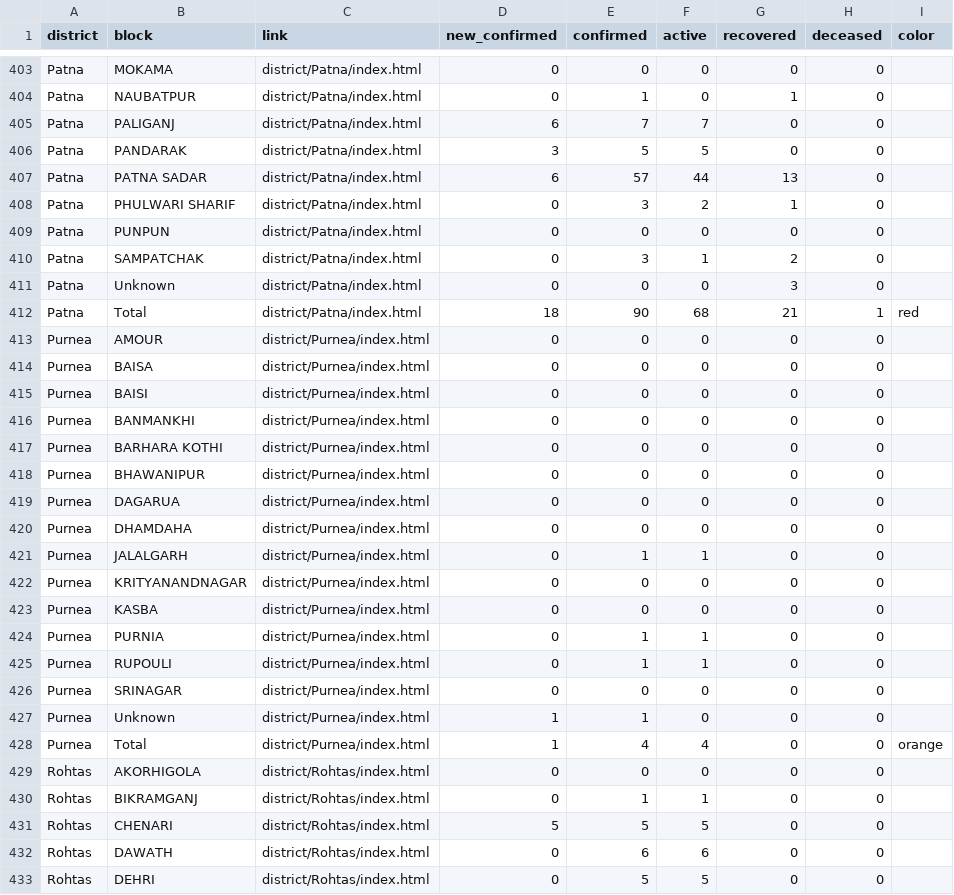
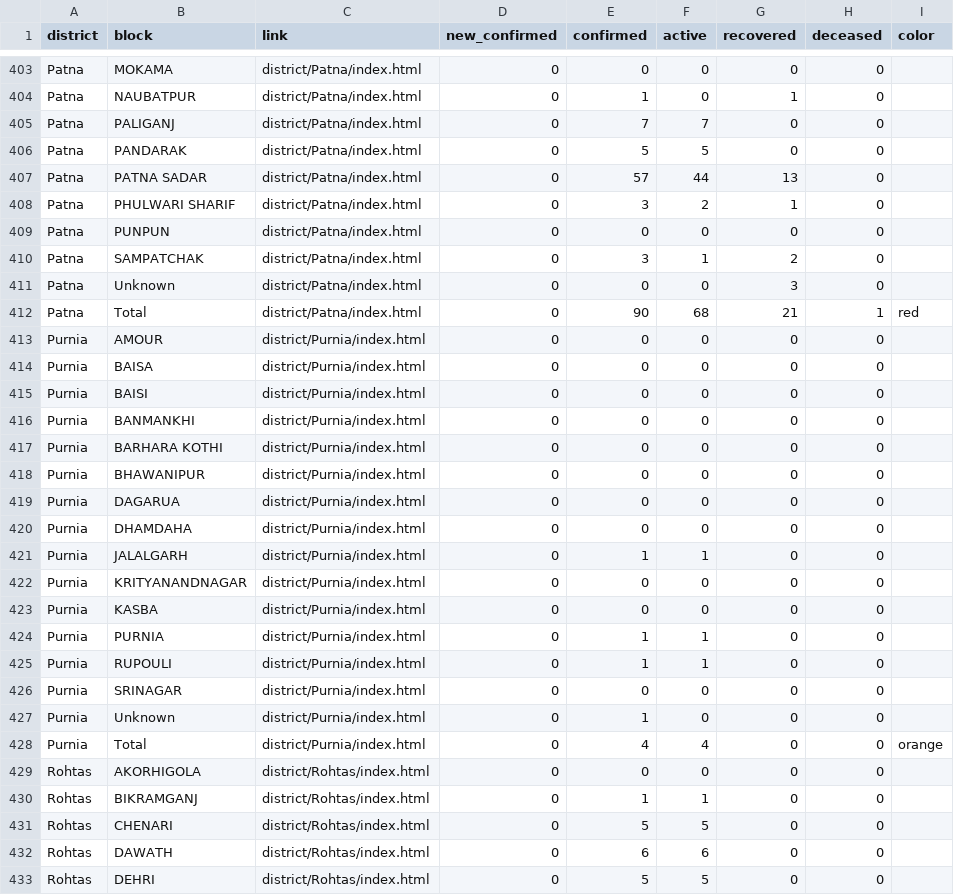
Before and after one commit to coronainbihar/coronainbihar.github.io, a CSV file: bihartotal.csv, drawn as a sheet; only a part is shown, gaps mark what is left out; the diff covers the shown part only.

```diff
--- a/bihartotal.csv
+++ b/bihartotal.csv
@@ -404,5 +404,5 @@ Patna,MOKAMA,district/Patna/index.html,0,0,0,0,0,
 Patna,NAUBATPUR,district/Patna/index.html,0,1,0,1,0,
-Patna,PALIGANJ,district/Patna/index.html,6,7,7,0,0,
-Patna,PANDARAK,district/Patna/index.html,3,5,5,0,0,
-Patna,PATNA SADAR,district/Patna/index.html,6,57,44,13,0,
+Patna,PALIGANJ,district/Patna/index.html,0,7,7,0,0,
+Patna,PANDARAK,district/Patna/index.html,0,5,5,0,0,
+Patna,PATNA SADAR,district/Patna/index.html,0,57,44,13,0,
 Patna,PHULWARI SHARIF,district/Patna/index.html,0,3,2,1,0,
@@ -411,22 +411,22 @@ Patna,SAMPATCHAK,district/Patna/index.html,0,3,1,2,0,
 Patna,Unknown,district/Patna/index.html,0,0,0,3,0,
-Patna,Total,district/Patna/index.html,18,90,68,21,1,red
-Purnea,AMOUR,district/Purnea/index.html,0,0,0,0,0,
-Purnea,BAISA,district/Purnea/index.html,0,0,0,0,0,
-Purnea,BAISI,district/Purnea/index.html,0,0,0,0,0,
-Purnea,BANMANKHI,district/Purnea/index.html,0,0,0,0,0,
-Purnea,BARHARA KOTHI,district/Purnea/index.html,0,0,0,0,0,
-Purnea,BHAWANIPUR,district/Purnea/index.html,0,0,0,0,0,
-Purnea,DAGARUA,district/Purnea/index.html,0,0,0,0,0,
-Purnea,DHAMDAHA,district/Purnea/index.html,0,0,0,0,0,
-Purnea,JALALGARH,district/Purnea/index.html,0,1,1,0,0,
-Purnea,KRITYANANDNAGAR,district/Purnea/index.html,0,0,0,0,0,
-Purnea,KASBA,district/Purnea/index.html,0,0,0,0,0,
-Purnea,PURNIA,district/Purnea/index.html,0,1,1,0,0,
-Purnea,RUPOULI,district/Purnea/index.html,0,1,1,0,0,
-Purnea,SRINAGAR,district/Purnea/index.html,0,0,0,0,0,
-Purnea,Unknown,district/Purnea/index.html,1,1,0,0,0,
-Purnea,Total,district/Purnea/index.html,1,4,4,0,0,orange
+Patna,Total,district/Patna/index.html,0,90,68,21,1,red
+Purnia,AMOUR,district/Purnia/index.html,0,0,0,0,0,
+Purnia,BAISA,district/Purnia/index.html,0,0,0,0,0,
+Purnia,BAISI,district/Purnia/index.html,0,0,0,0,0,
+Purnia,BANMANKHI,district/Purnia/index.html,0,0,0,0,0,
+Purnia,BARHARA KOTHI,district/Purnia/index.html,0,0,0,0,0,
+Purnia,BHAWANIPUR,district/Purnia/index.html,0,0,0,0,0,
+Purnia,DAGARUA,district/Purnia/index.html,0,0,0,0,0,
+Purnia,DHAMDAHA,district/Purnia/index.html,0,0,0,0,0,
+Purnia,JALALGARH,district/Purnia/index.html,0,1,1,0,0,
+Purnia,KRITYANANDNAGAR,district/Purnia/index.html,0,0,0,0,0,
+Purnia,KASBA,district/Purnia/index.html,0,0,0,0,0,
+Purnia,PURNIA,district/Purnia/index.html,0,1,1,0,0,
+Purnia,RUPOULI,district/Purnia/index.html,0,1,1,0,0,
+Purnia,SRINAGAR,district/Purnia/index.html,0,0,0,0,0,
+Purnia,Unknown,district/Purnia/index.html,0,1,0,0,0,
+Purnia,Total,district/Purnia/index.html,0,4,4,0,0,orange
 Rohtas,AKORHIGOLA,district/Rohtas/index.html,0,0,0,0,0,
 Rohtas,BIKRAMGANJ,district/Rohtas/index.html,0,1,1,0,0,
-Rohtas,CHENARI,district/Rohtas/index.html,5,5,5,0,0,
+Rohtas,CHENARI,district/Rohtas/index.html,0,5,5,0,0,
 Rohtas,DAWATH,district/Rohtas/index.html,0,6,6,0,0,
```
Also changed, not shown: 79 edited cells elsewhere in this file, districtlist.csv, 34 other files.
